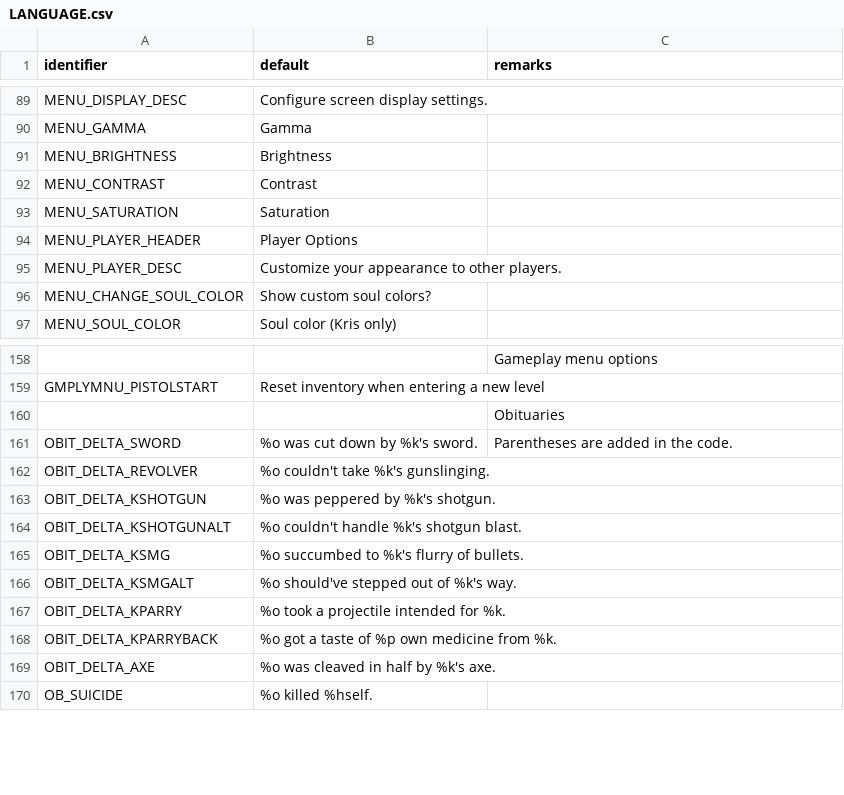
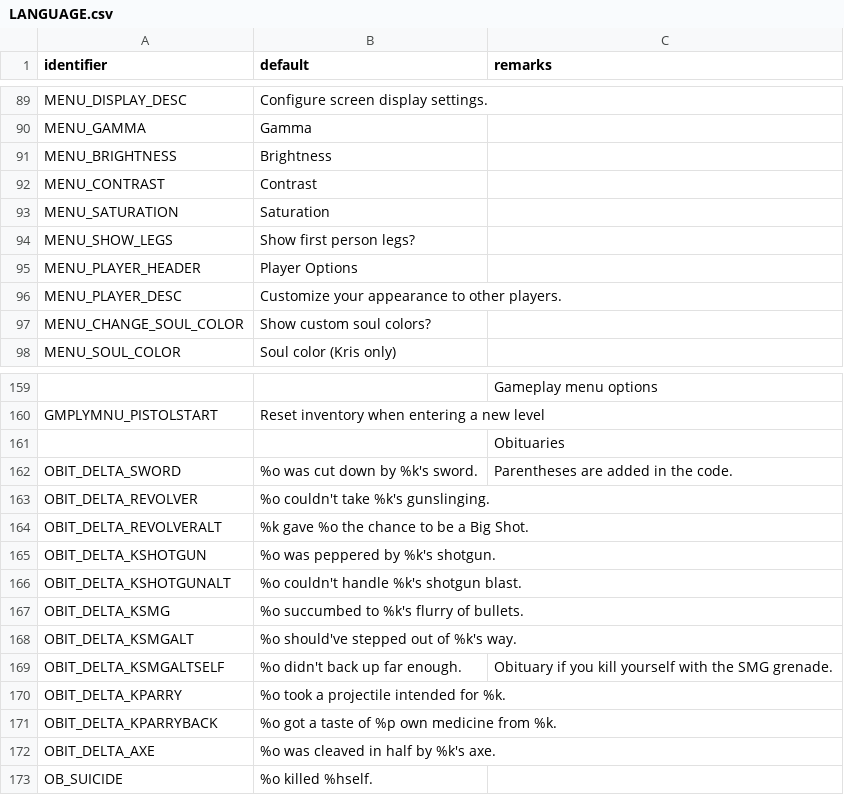
Before and after one commit to sierra0451/deltawarriors, a CSV file: LANGUAGE.csv, drawn as a sheet; only a part is shown, gaps mark what is left out; the diff names each change by its address in the sheet, - before the commit and + after, or states it on an @@ line.

Commit message:
added first person legs!!
- been slowly adding functionality for it for a while now, but now finally added assets for first person legs and finished functionality (can be turned off in player options)
- hud now shows an oxygen meter when swimming
    - when close to drowning, sides of the screen darken and oxygen meter turns red
- finally fucking fixed issues with character ability occasionally just breaking (it was me being a dumbass when setting up the shotgun states 💀)
- nerfed slide spamming
- smg grenades now deal extra damage if they were shot
- revolver big shot now has obituary
- smg grenade now has special obituary for if you kill yourself with it
- smg firing twice now only happens if you have enough ammo for both shots
- fixed custom weapon pickups always being able to be picked up
- removed unused A_StartOffhand in DeltaPlayer class

```diff
--- a/LANGUAGE.csv
+++ b/LANGUAGE.csv
+row 94: MENU_SHOW_LEGS | Show first person legs?
+row 164: OBIT_DELTA_REVOLVERALT | %k gave %o the chance to be a Big Shot.
+row 169: OBIT_DELTA_KSMGALTSELF | %o didn't back up far enough. | Obituary if you kill yourself with the SMG grenade.
```
Also changed, not shown: 55 other files.
